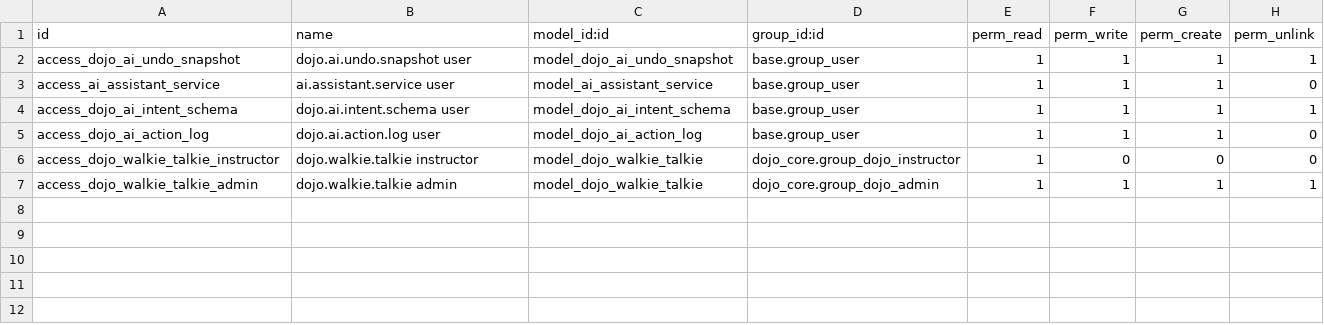
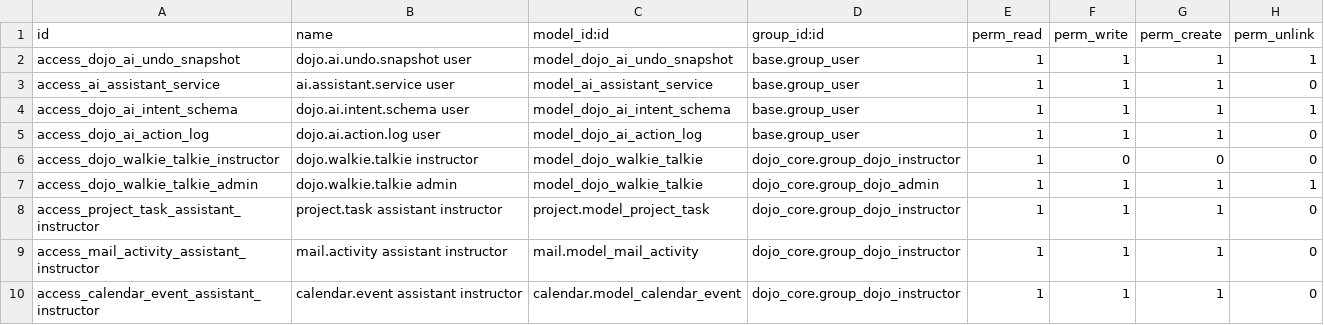
Before and after one commit to qwrbvrse1/dojong-odoo19, a CSV file: addons/dojo_assistant/security/ir.model.access.csv, drawn as a sheet; the diff names each change by its address in the sheet, - before the commit and + after, or states it on an @@ line.

Commit message:
feat: Enhance AI Assistant with task, calendar, and communication functionalities
- Added task management intents: task_list, task_create, task_complete, task_update.
- Implemented calendar event intents: calendar_event_list, calendar_event_create, calendar_event_cancel.
- Introduced communication intents: send_email, send_sms, email_blast, sms_blast.
- Updated intent mappings in ai_processor_ext.py for new task, calendar, and communication functionalities.
- Created ai_calendar_service.py and ai_communication_service.py for handling calendar and communication intents.
- Enhanced access control in ir.model.access.csv for new functionalities.

```diff
--- a/addons/dojo_assistant/security/ir.model.access.csv
+++ b/addons/dojo_assistant/security/ir.model.access.csv
+row 8: access_project_task_assistant_instructor | project.task assistant instructor | project.model_project_task | dojo_core.group_dojo_instructor | 1 | 1 | 1 | 0
+row 9: access_mail_activity_assistant_instructor | mail.activity assistant instructor | mail.model_mail_activity | dojo_core.group_dojo_instructor | 1 | 1 | 1 | 0
+row 10: access_calendar_event_assistant_instructor | calendar.event assistant instructor | calendar.model_calendar_event | dojo_core.group_dojo_instructor | 1 | 1 | 1 | 0
```
Also changed, not shown: 7 other files.
